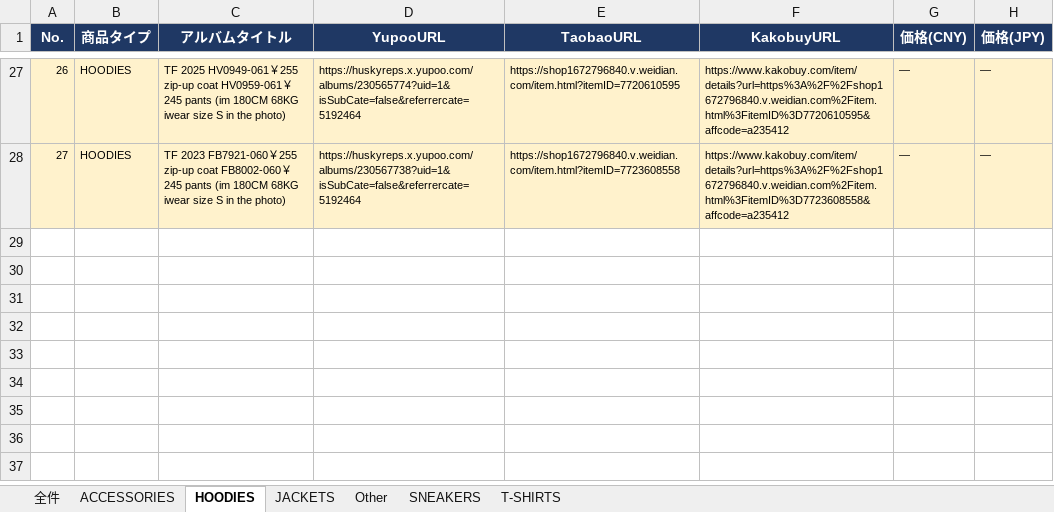
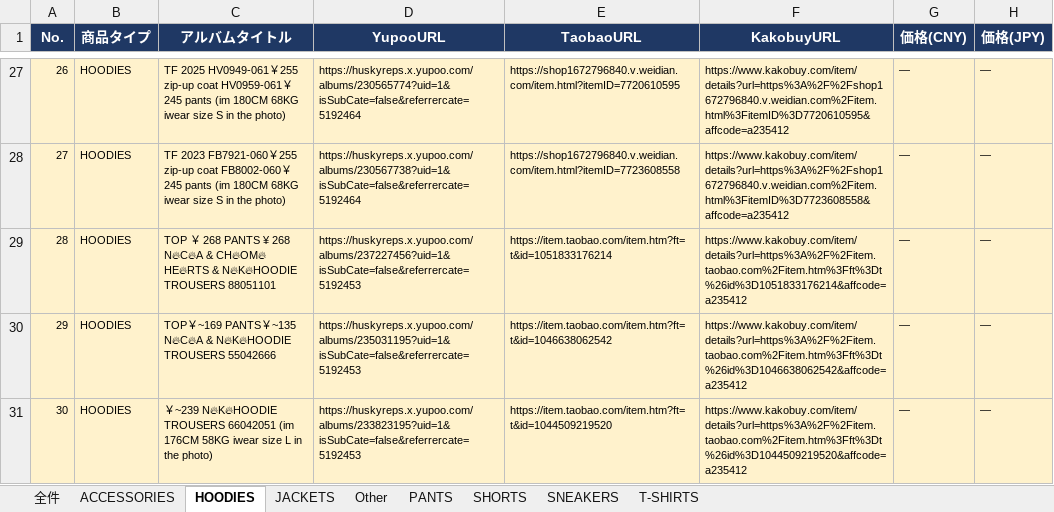
Before and after one commit to soramorisita-cmd/pandora, an Excel workbook: data/NIKE.xlsx, sheet HOODIES, drawn as a sheet; only a part is shown, gaps mark what is left out; values as stored, in another font and other column widths than the file's, no borders; the diff names each change by its address in the sheet, - before the commit and + after, or states it on an @@ line.

```diff
--- a/data/NIKE.xlsx (sheet HOODIES)
+++ b/data/NIKE.xlsx (sheet HOODIES)
+sheet tab: PANTS
+sheet tab: SHORTS
+row 29: 28 | HOODIES | TOP ￥ 268 PANTS ¥ 268 N🔥C🔥A & CH🔥OM🔥 HE🔥RTS & N🔥K🔥HOODIE TROUSERS 88051101 | https://huskyreps.x.yupoo.com/albums/237227456?uid=1&isSubCate=false&referrercate=5192453 | https://item.taobao.com/item.htm?ft=t&id=1051833176214 | https://www.kakobuy.com/item/details?url=https%3A%2F%2Fitem.taobao.com%2Fitem.htm%3Fft%3Dt%26id%3D1051833176214&affcode=a235412 | ― | ―
+row 30: 29 | HOODIES | TOP￥~169 PANTS￥~135 N🔥C🔥A & N🔥K🔥HOODIE TROUSERS 55042666 | https://huskyreps.x.yupoo.com/albums/235031195?uid=1&isSubCate=false&referrercate=5192453 | https://item.taobao.com/item.htm?ft=t&id=1046638062542 | https://www.kakobuy.com/item/details?url=https%3A%2F%2Fitem.taobao.com%2Fitem.htm%3Fft%3Dt%26id%3D1046638062542&affcode=a235412 | ― | ―
+row 31: 30 | HOODIES | ￥~239 N🔥K🔥HOODIE TROUSERS 66042051 (im 176CM 58KG iwear size L in the photo) | https://huskyreps.x.yupoo.com/albums/233823195?uid=1&isSubCate=false&referrercate=5192453 | https://item.taobao.com/item.htm?ft=t&id=1044509219520 | https://www.kakobuy.com/item/details?url=https%3A%2F%2Fitem.taobao.com%2Fitem.htm%3Fft%3Dt%26id%3D1044509219520&affcode=a235412 | ― | ―
```
Also changed, not shown: sheet 全件, 2 other files.
